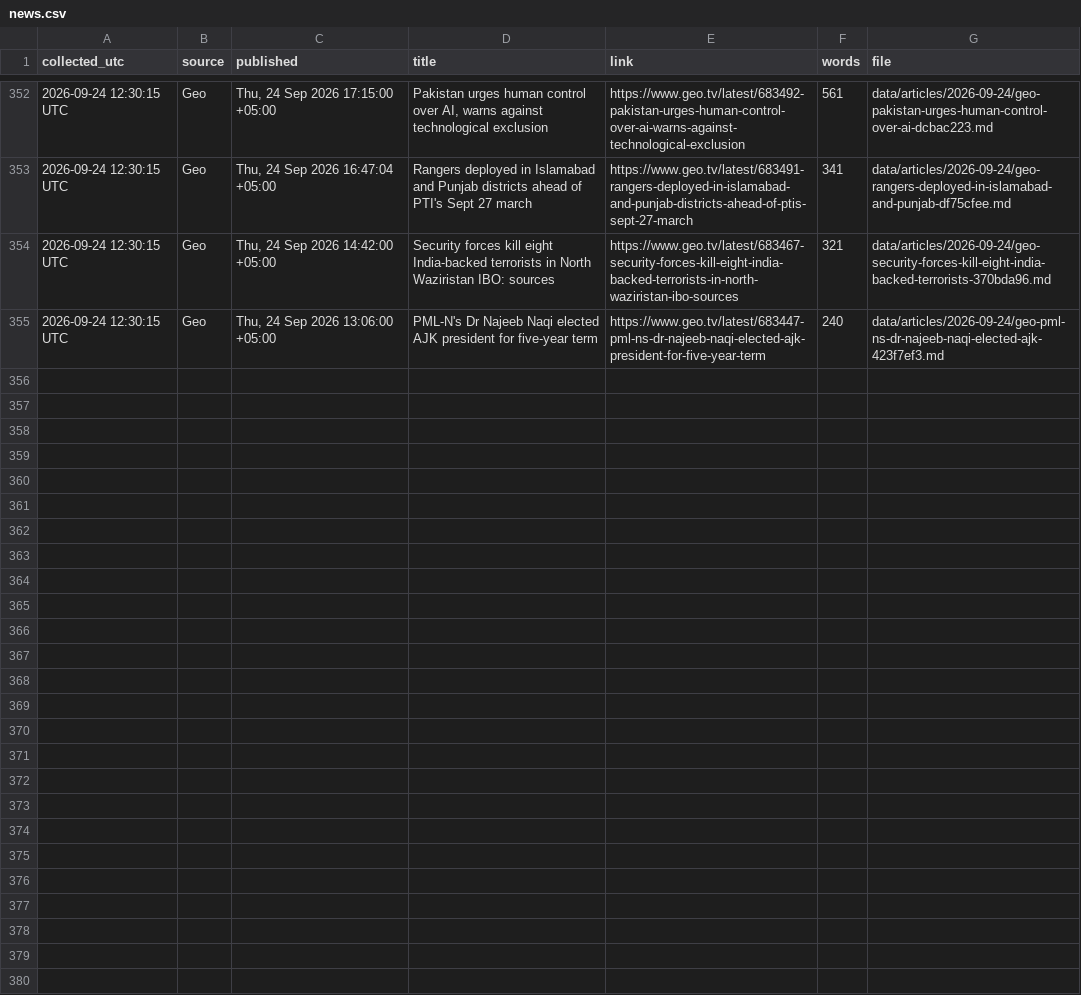
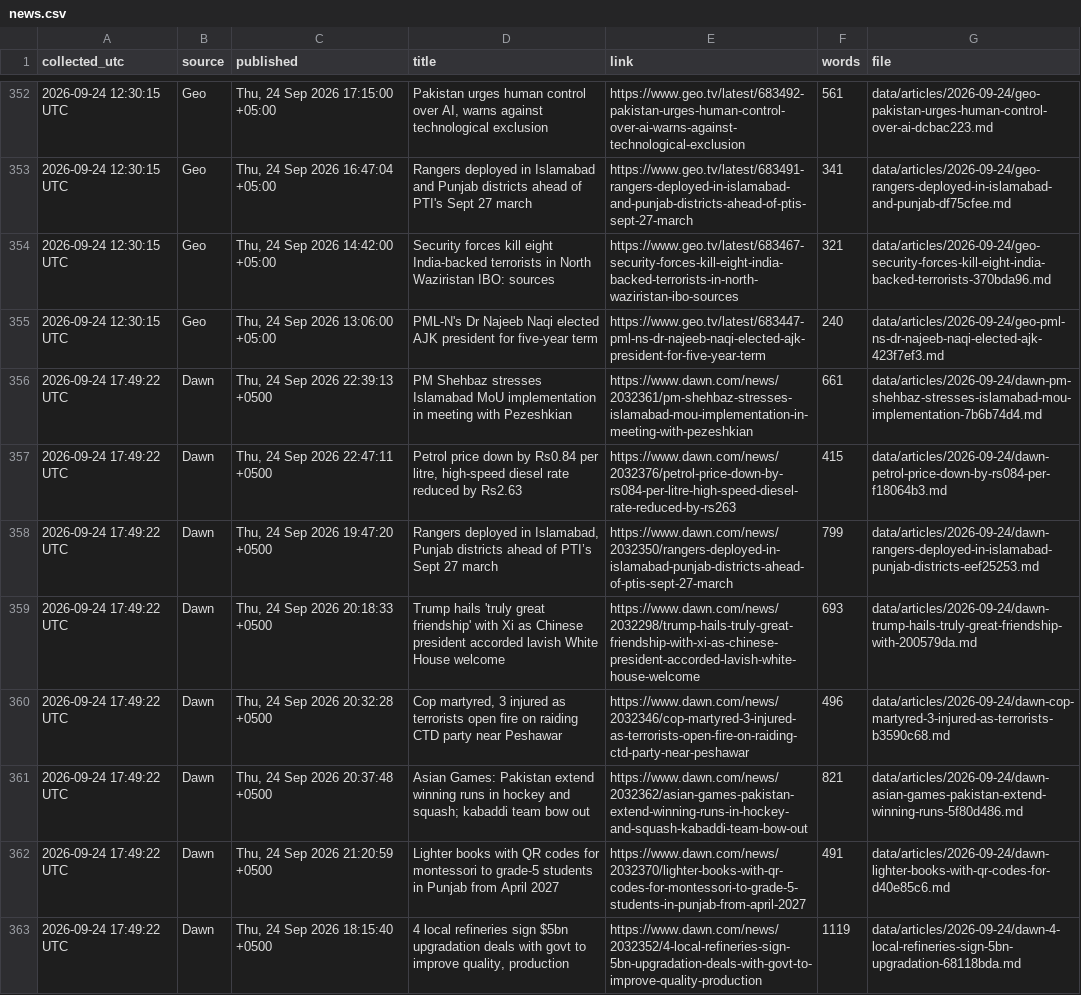
Before and after one commit to galiraza/github-actions-demo, a CSV file: data/news.csv, drawn as a sheet; only a part is shown, gaps mark what is left out; the diff covers the shown part only.

```diff
--- a/data/news.csv
+++ b/data/news.csv
@@ -355 +355,9 @@ collected_utc,source,published,title,link,words,file
 2026-09-24 12:30:15 UTC,Geo,"Thu, 24 Sep 2026 13:06:00 +05:00",PML-N's Dr Najeeb Naqi elected AJK president for five-year term,https://www.geo.tv/latest/683447-pml-ns-dr-najeeb-naqi-elected-ajk-president-for-five-year-term,240,data/articles/2026-09-24/geo-pml-ns-dr-najeeb-naqi-elected-ajk-423f7ef3.md
+2026-09-24 17:49:22 UTC,Dawn,"Thu, 24 Sep 2026 22:39:13 +0500",PM Shehbaz stresses Islamabad MoU implementation in meeting with Pezeshkian,https://www.dawn.com/news/2032361/pm-shehbaz-stresses-islamabad-mou-implementation-in-meeting-with-pezeshkian,661,data/articles/2026-09-24/dawn-pm-shehbaz-stresses-islamabad-mou-implementation-7b6b74d4.md
+2026-09-24 17:49:22 UTC,Dawn,"Thu, 24 Sep 2026 22:47:11 +0500","Petrol price down by Rs0.84 per litre, high-speed diesel rate reduced by Rs2.63",https://www.dawn.com/news/2032376/petrol-price-down-by-rs084-per-litre-high-speed-diesel-rate-reduced-by-rs263,415,data/articles/2026-09-24/dawn-petrol-price-down-by-rs084-per-f18064b3.md
+2026-09-24 17:49:22 UTC,Dawn,"Thu, 24 Sep 2026 19:47:20 +0500","Rangers deployed in Islamabad, Punjab districts ahead of PTI’s Sept 27 march",https://www.dawn.com/news/2032350/rangers-deployed-in-islamabad-punjab-districts-ahead-of-ptis-sept-27-march,799,data/articles/2026-09-24/dawn-rangers-deployed-in-islamabad-punjab-districts-eef25253.md
+2026-09-24 17:49:22 UTC,Dawn,"Thu, 24 Sep 2026 20:18:33 +0500",Trump hails 'truly great friendship' with Xi as Chinese president accorded lavish White House welcome,https://www.dawn.com/news/2032298/trump-hails-truly-great-friendship-with-xi-as-chinese-president-accorded-lavish-white-house-welcome,693,data/articles/2026-09-24/dawn-trump-hails-truly-great-friendship-with-200579da.md
+2026-09-24 17:49:22 UTC,Dawn,"Thu, 24 Sep 2026 20:32:28 +0500","Cop martyred, 3 injured as terrorists open fire on raiding CTD party near Peshawar",https://www.dawn.com/news/2032346/cop-martyred-3-injured-as-terrorists-open-fire-on-raiding-ctd-party-near-peshawar,496,data/articles/2026-09-24/dawn-cop-martyred-3-injured-as-terrorists-b3590c68.md
+2026-09-24 17:49:22 UTC,Dawn,"Thu, 24 Sep 2026 20:37:48 +0500",Asian Games: Pakistan extend winning runs in hockey and squash; kabaddi team bow out,https://www.dawn.com/news/2032362/asian-games-pakistan-extend-winning-runs-in-hockey-and-squash-kabaddi-team-bow-out,821,data/articles/2026-09-24/dawn-asian-games-pakistan-extend-winning-runs-5f80d486.md
+2026-09-24 17:49:22 UTC,Dawn,"Thu, 24 Sep 2026 21:20:59 +0500",Lighter books with QR codes for montessori to grade-5 students in Punjab from April 2027,https://www.dawn.com/news/2032370/lighter-books-with-qr-codes-for-montessori-to-grade-5-students-in-punjab-from-april-2027,491,data/articles/2026-09-24/dawn-lighter-books-with-qr-codes-for-d40e85c6.md
+2026-09-24 17:49:22 UTC,Dawn,"Thu, 24 Sep 2026 18:15:40 +0500","4 local refineries sign $5bn upgradation deals with govt to improve quality, production",https://www.dawn.com/news/2032352/4-local-refineries-sign-5bn-upgradation-deals-with-govt-to-improve-quality-production,1119,data/articles/2026-09-24/dawn-4-local-refineries-sign-5bn-upgradation-68118bda.md
```
Also changed, not shown: 8 added rows elsewhere in this file, 17 other files.
